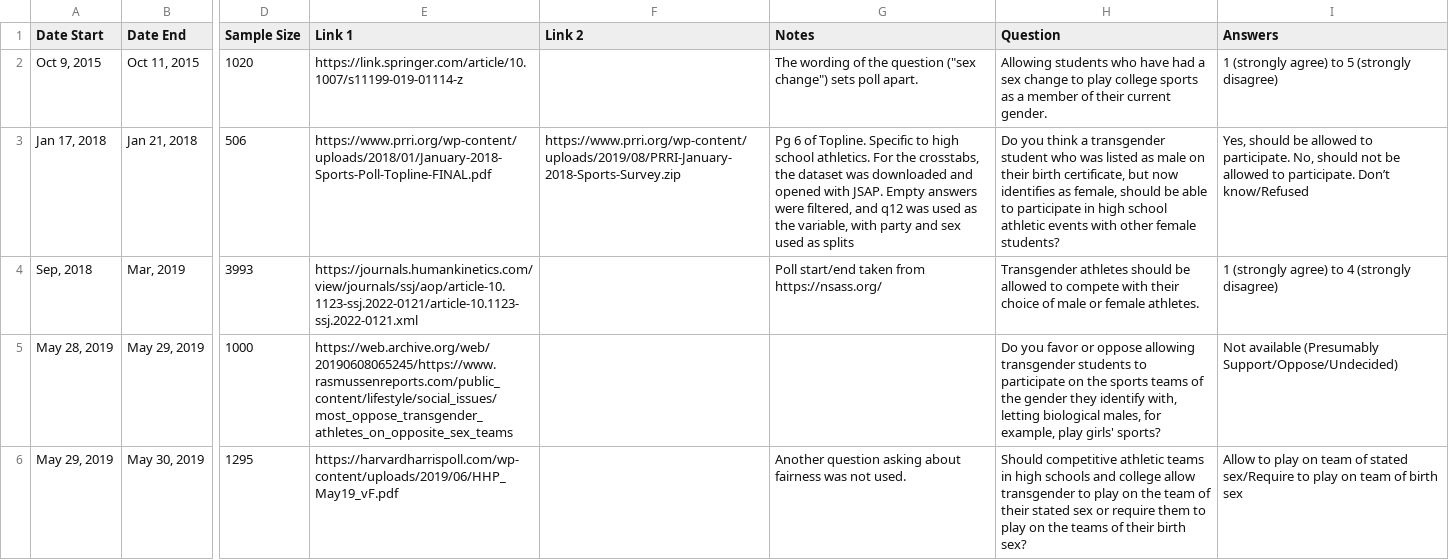
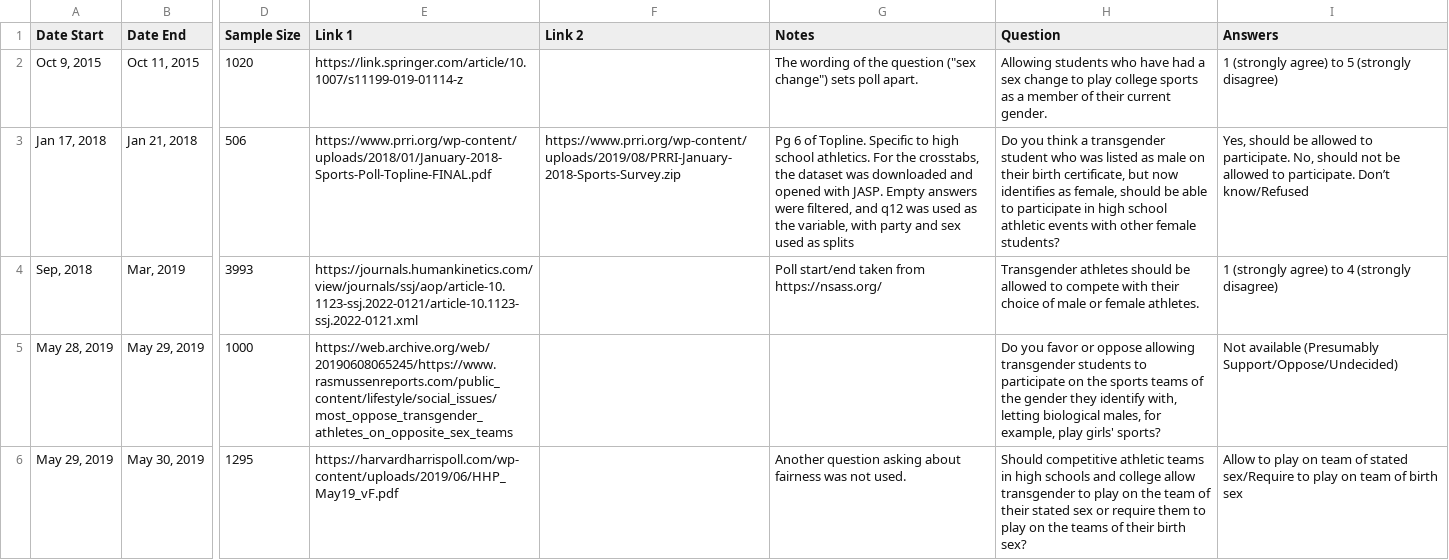
Before and after one commit to boysvswomen/trans-athlete-polling-usa, a CSV file: polling_data_evaluated.csv, drawn as a sheet; only a part is shown, gaps mark what is left out; the diff covers the shown part only; the diff names each change by its address in the sheet, - before the commit and + after, or states it on an @@ line.

```diff
--- a/polling_data_evaluated.csv
+++ b/polling_data_evaluated.csv
-G3 (Notes): …opened with JSAP. Empty answers…
+G3 (Notes): …opened with JASP. Empty answers…
```
Also changed, not shown: 1 added row elsewhere in this file, polling_data.csv.
